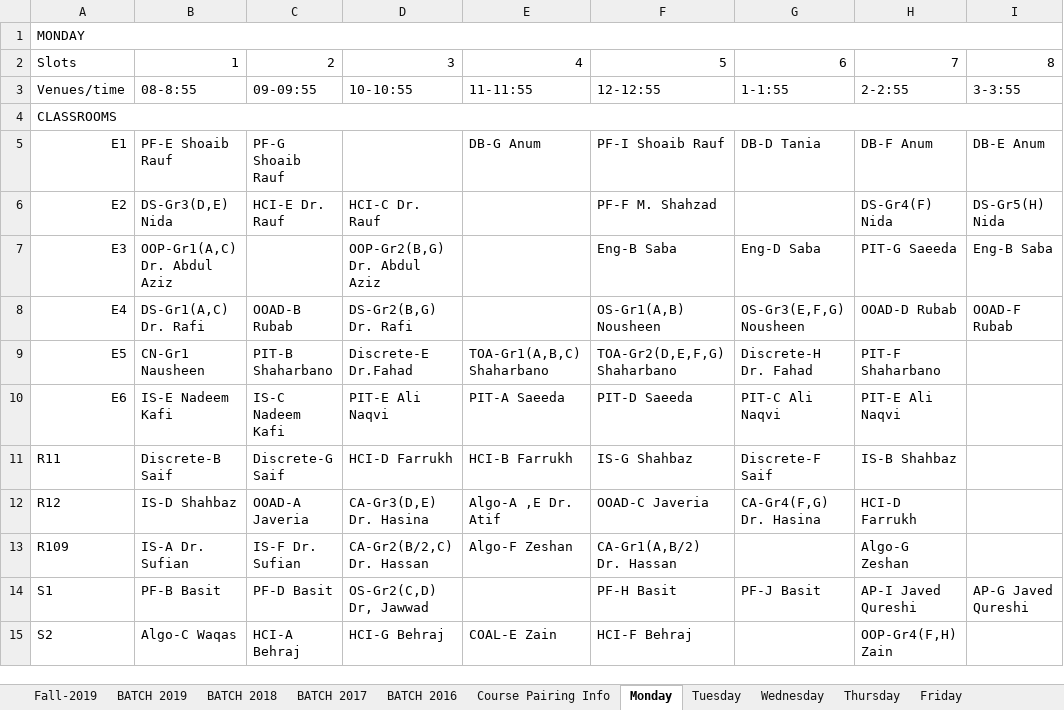
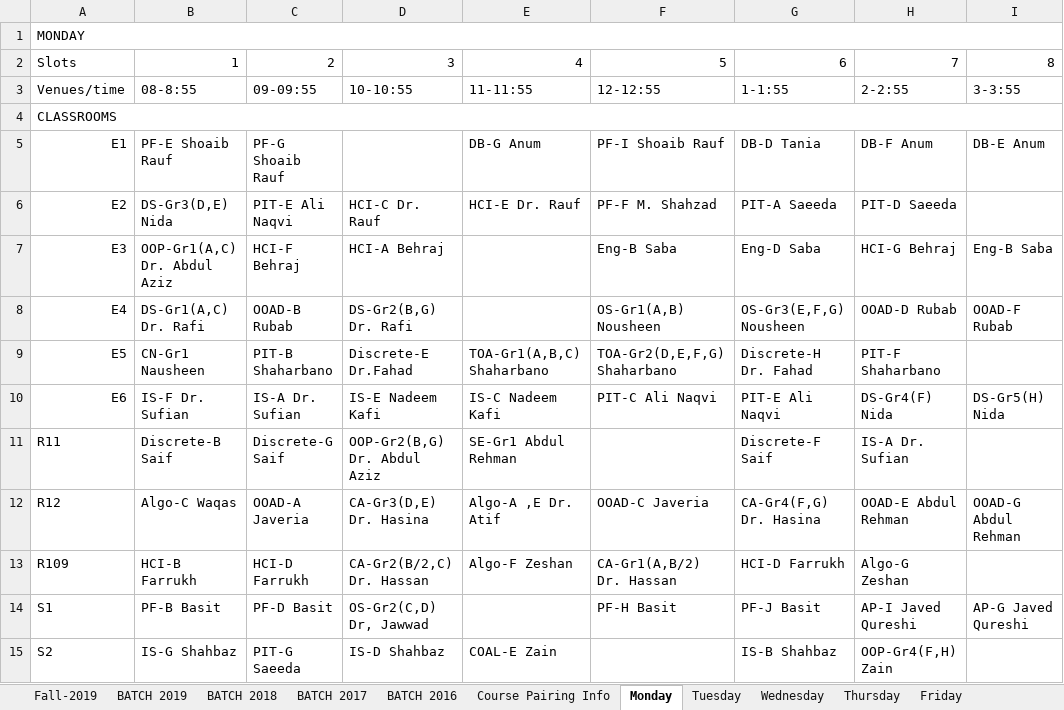
Before and after one commit to saadismail/timetable, an Excel workbook: include/BSCS.xlsx, sheet Monday, drawn as a sheet; only a part is shown; values as stored, in another font and other column widths than the file's, no cell formats; the diff covers the shown part only; the diff names each change by its address in the sheet, - before the commit and + after, or states it on an @@ line.

```diff
--- a/include/BSCS.xlsx (sheet Monday)
+++ b/include/BSCS.xlsx (sheet Monday)
-C6: HCI-E Dr. Rauf
+C6: PIT-E Ali Naqvi
-E6: (empty)
+E6: HCI-E Dr. Rauf
-G6: (empty)
+G6: PIT-A Saeeda
-H6: DS-Gr4(F) Nida
+H6: PIT-D Saeeda
-I6: DS-Gr5(H) Nida
+I6: (empty)
-C7: (empty)
+C7: HCI-F Behraj
-D7: OOP-Gr2(B,G) Dr. Abdul Aziz
+D7: HCI-A Behraj
-H7: PIT-G Saeeda
+H7: HCI-G Behraj
-B10: IS-E Nadeem Kafi
+B10: IS-F Dr. Sufian
-C10: IS-C Nadeem Kafi
+C10: IS-A Dr. Sufian
-D10: PIT-E Ali Naqvi
+D10: IS-E Nadeem Kafi
-E10: PIT-A Saeeda
+E10: IS-C Nadeem Kafi
-F10: PIT-D Saeeda
+F10: PIT-C Ali Naqvi
-G10: PIT-C Ali Naqvi
+G10: PIT-E Ali Naqvi
-H10: PIT-E Ali Naqvi
+H10: DS-Gr4(F) Nida
-I10: (empty)
+I10: DS-Gr5(H) Nida
-D11: HCI-D Farrukh
+D11: OOP-Gr2(B,G) Dr. Abdul Aziz
-E11: HCI-B Farrukh
+E11: SE-Gr1 Abdul Rehman
-F11: IS-G Shahbaz
+F11: (empty)
-H11: IS-B Shahbaz
+H11: IS-A Dr. Sufian
-B12: IS-D Shahbaz
+B12: Algo-C Waqas
-H12: HCI-D Farrukh
+H12: OOAD-E Abdul Rehman
-I12: (empty)
+I12: OOAD-G Abdul Rehman
-B13: IS-A Dr. Sufian
+B13: HCI-B Farrukh
-C13: IS-F Dr. Sufian
+C13: HCI-D Farrukh
-G13: (empty)
+G13: HCI-D Farrukh
-B15: Algo-C Waqas
+B15: IS-G Shahbaz
-C15: HCI-A Behraj
+C15: PIT-G Saeeda
-D15: HCI-G Behraj
+D15: IS-D Shahbaz
-F15: HCI-F Behraj
+F15: (empty)
-G15: (empty)
+G15: IS-B Shahbaz
```
Also changed, not shown: 5 edited cells elsewhere in this sheet, sheet Thursday, sheet Friday, sheet Tuesday, sheet Wednesday, sheet Fall-2019, cell formats, charts or pictures, include/BSCS-modified.xlsx, 1 other file.
